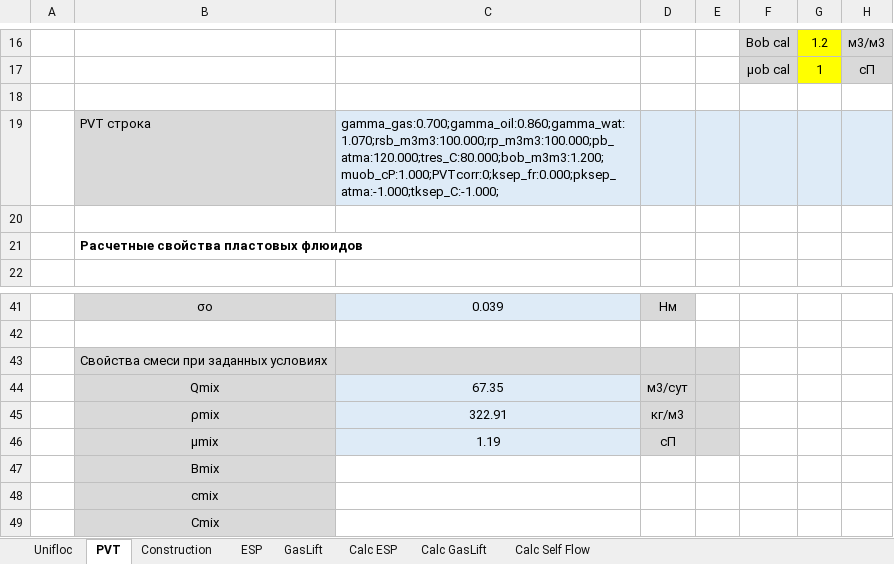
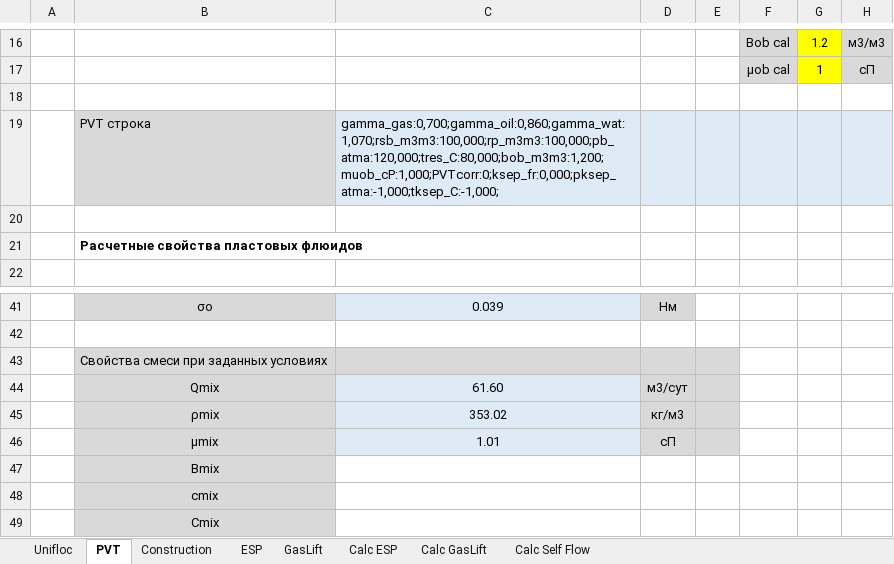
Before and after one commit to unifloc/unifloc_vba, an Excel workbook: apps/UF7_calc_well.xlsm, sheet PVT, drawn as a sheet; only a part is shown, gaps mark what is left out; values as stored, in another font and other column widths than the file's, no borders; charts and pictures not drawn; the diff names each change by its address in the sheet, - before the commit and + after, or states it on an @@ line.

```diff
--- a/apps/UF7_calc_well.xlsm (sheet PVT)
+++ b/apps/UF7_calc_well.xlsm (sheet PVT)
-C19: gamma_gas:0.700;gamma_oil:0.860;gamma_wat:1.070;rsb_m3m3:100.000;rp_m3m3:100.000;pb_atma:120.000;tres_C:80.000;bob_m3m3:1.200;muob_cP:1.000;PVTcorr:0;ksep_fr:0.000;pksep_atma:-1.000;tksep_C:-1.000;
+C19: gamma_gas:0,700;gamma_oil:0,860;gamma_wat:1,070;rsb_m3m3:100,000;rp_m3m3:100,000;pb_atma:120,000;tres_C:80,000;bob_m3m3:1,200;muob_cP:1,000;PVTcorr:0;ksep_fr:0,000;pksep_atma:-1,000;tksep_C:-1,000;
-C44: 67.35
+C44: 61.60
-C45: 322.91
+C45: 353.02
-C46: 1.19
+C46: 1.01
```
Also changed, not shown: sheet Calc GasLift, formulas that keep their value, charts or pictures, UniflocVBA_7_install.xlsm, 2 other files.
